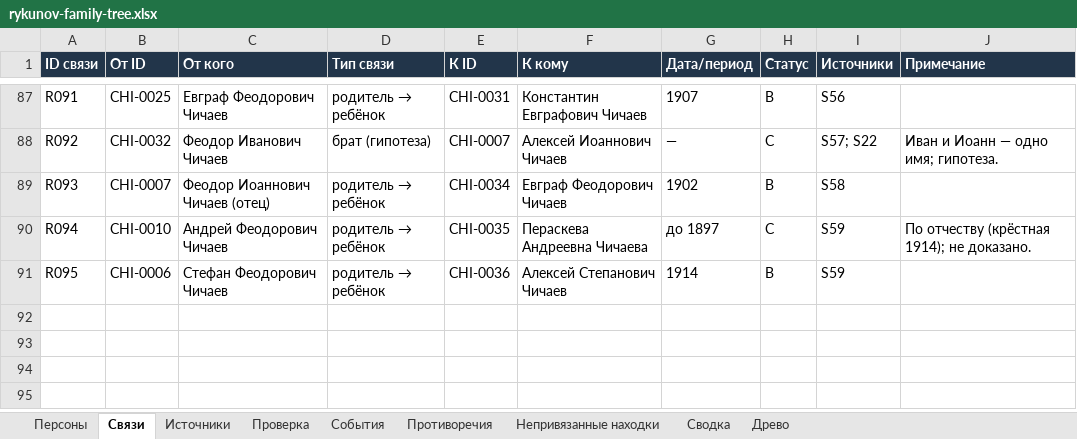
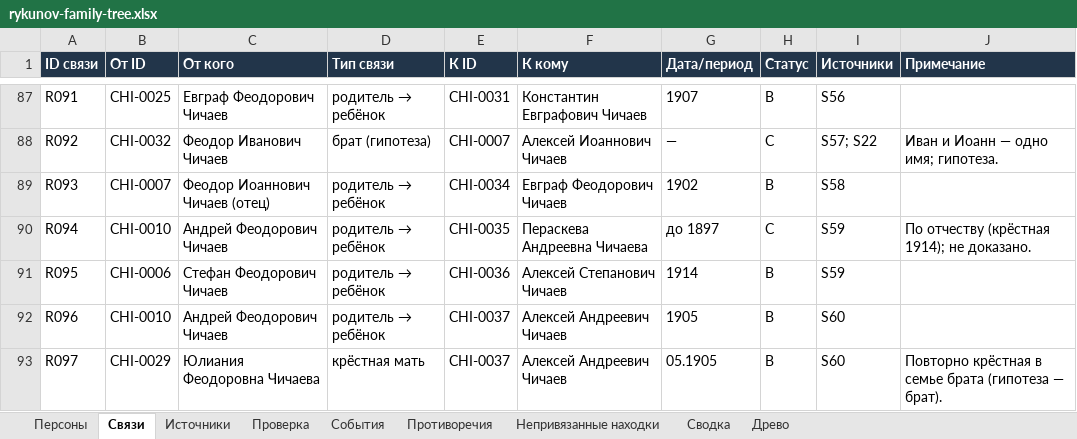
Before and after one commit to kilevoy/rykunov-family-tree, an Excel workbook: data/rykunov-family-tree.xlsx, sheet Связи, drawn as a sheet; only a part is shown, gaps mark what is left out; values as stored, in another font and other column widths than the file's, no borders; the diff names each change by its address in the sheet, - before the commit and + after, or states it on an @@ line.

```diff
--- a/data/rykunov-family-tree.xlsx (sheet Связи)
+++ b/data/rykunov-family-tree.xlsx (sheet Связи)
+row 92: R096 | CHI-0010 | Андрей Феодорович Чичаев | родитель → ребёнок | CHI-0037 | Алексей Андреевич Чичаев | 1905 | B | S60
+row 93: R097 | CHI-0029 | Юлиания Феодоровна Чичаева | крёстная мать | CHI-0037 | Алексей Андреевич Чичаев | 05.1905 | B | S60 | Повторно крёстная в семье брата (гипотеза — брат).
```
Also changed, not shown: sheet Персоны, sheet Источники.
